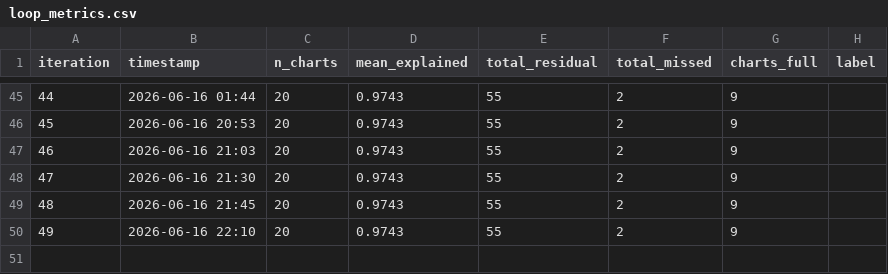
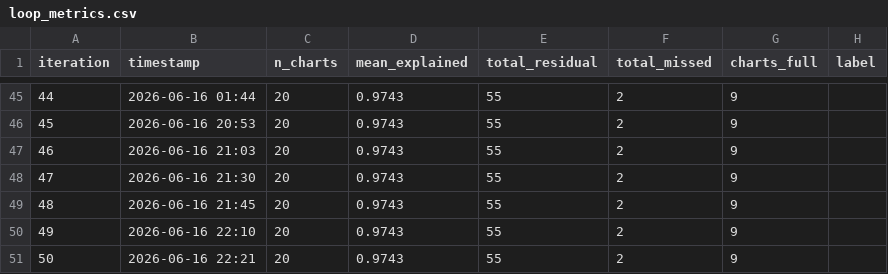
Before and after one commit to windows7lover/pdf_chart2table_parser, a CSV file: docs/loop_metrics.csv, drawn as a sheet; only a part is shown, gaps mark what is left out; the diff names each change by its address in the sheet, - before the commit and + after, or states it on an @@ line.

```diff
--- a/docs/loop_metrics.csv
+++ b/docs/loop_metrics.csv
+row 51: 50 | 2026-06-16 22:21 | 20 | 0.9743 | 55 | 2 | 9
```
Also changed, not shown: 3 other files.
